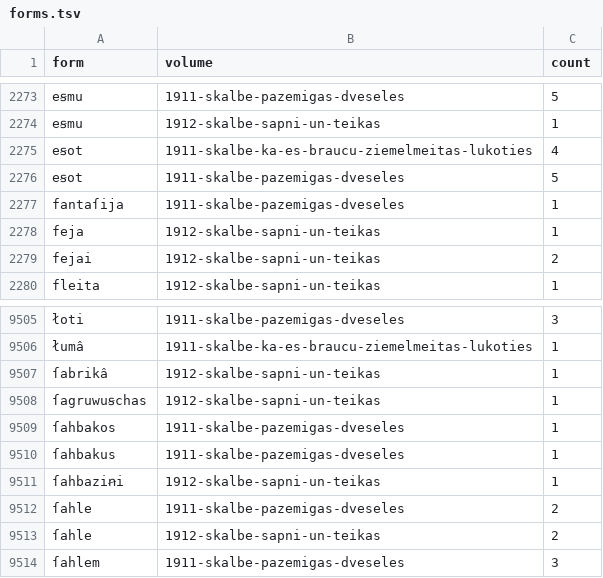
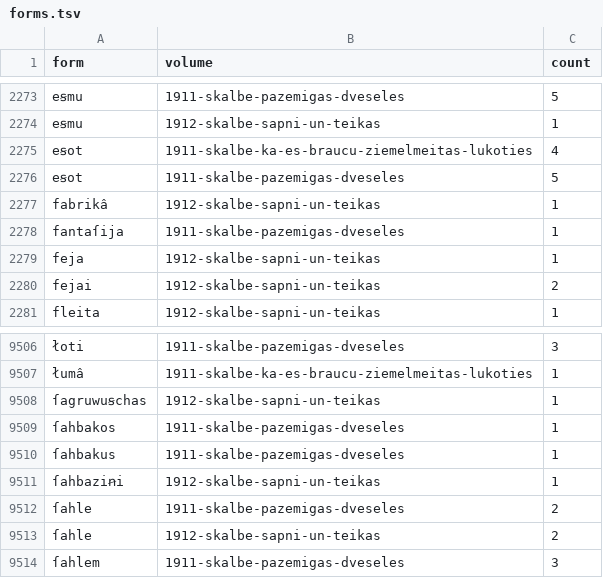
Before and after one commit to just-a-book-archivist/latvian-fraktur-books, a TSV file: lexicon/forms.tsv, drawn as a sheet; only a part is shown, gaps mark what is left out; removed rows and columns are numbered as before the commit, all else as after; the diff names each change by its address in the sheet, - before the commit and + after, or states it on an @@ line.

Commit message:
Kārlis Skalbe, Sapņi un teikas (1912): link to the release and the PDFs

```diff
--- a/lexicon/forms.tsv
+++ b/lexicon/forms.tsv
+row 2277: fabrikâ | 1912-skalbe-sapni-un-teikas | 1
-row 9507: ſabrikâ | 1912-skalbe-sapni-un-teikas | 1
```
Also changed, not shown: 1 other file.
